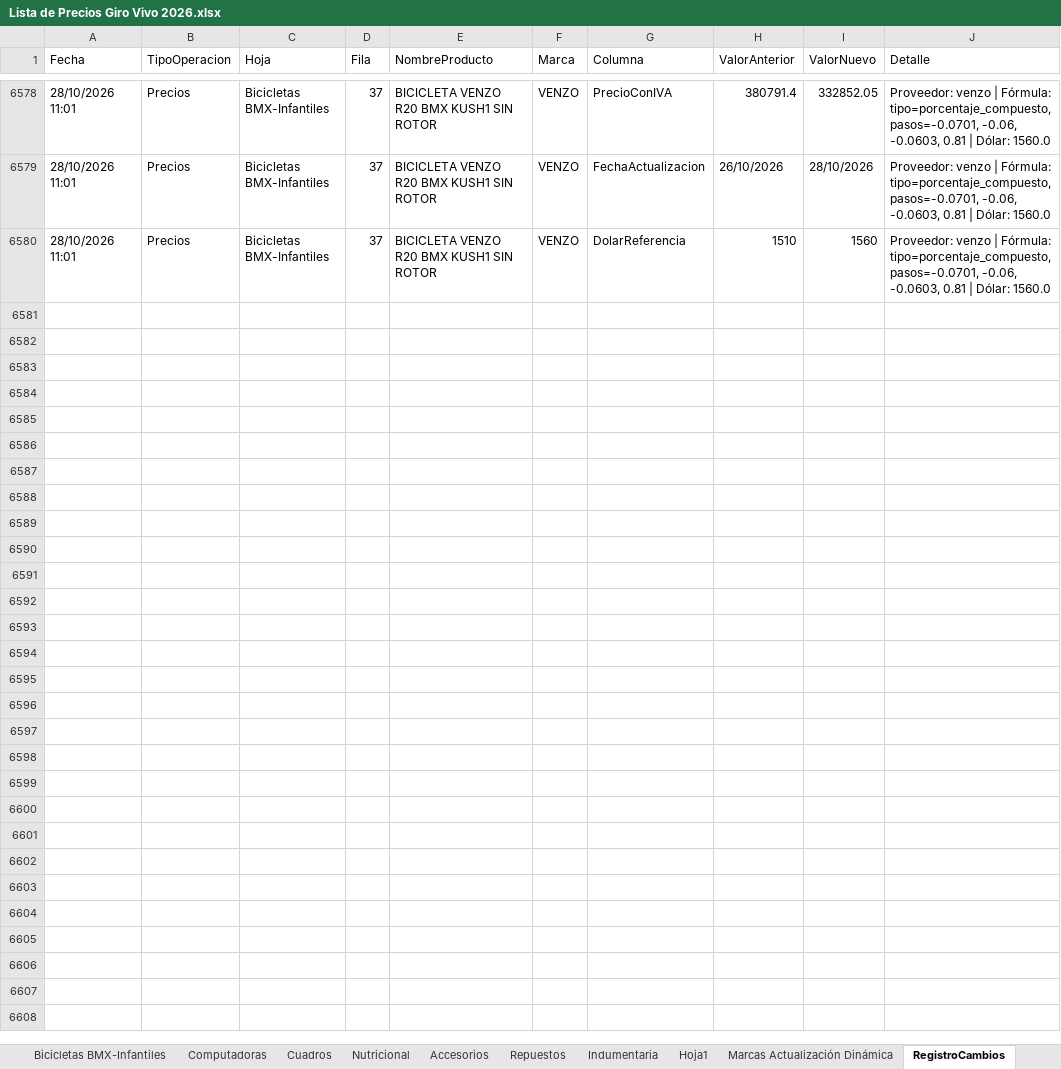
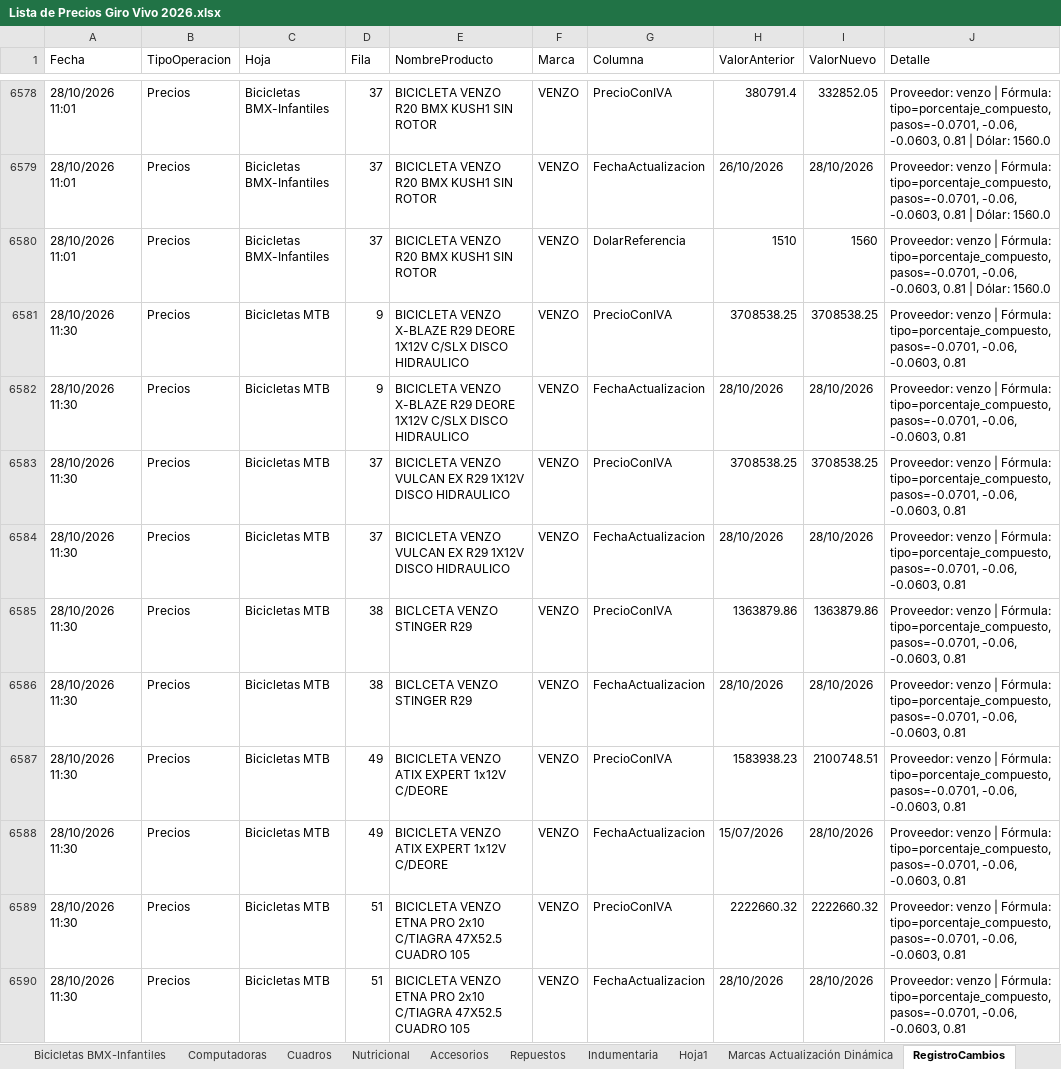
Before and after one commit to matyrelmuan15/listaprecios-girovivo, an Excel workbook: archivo/Lista de Precios Giro Vivo 2026.xlsx, sheet RegistroCambios, drawn as a sheet; only a part is shown, gaps mark what is left out; values as stored, in another font and other column widths than the file's, no borders; the diff covers the shown part only; the diff names each change by its address in the sheet, - before the commit and + after, or states it on an @@ line.

Commit message:
Auto: actualizar precios – proveedor venzo – 28/10/2026 11:30 – PC DESKTOP-UNOHJ04

```diff
--- a/archivo/Lista de Precios Giro Vivo 2026.xlsx (sheet RegistroCambios)
+++ b/archivo/Lista de Precios Giro Vivo 2026.xlsx (sheet RegistroCambios)
+row 6581: 28/10/2026 11:30 | Precios | Bicicletas MTB | 9 | BICICLETA VENZO X-BLAZE R29 DEORE 1X12V C/SLX DISCO HIDRAULICO | VENZO | PrecioConIVA | 3708538.25 | 3708538.25 | Proveedor: venzo | Fórmula: tipo=porcentaje_compuesto, pasos=-0.0701, -0.06, -0.0603, 0.81
+row 6582: 28/10/2026 11:30 | Precios | Bicicletas MTB | 9 | BICICLETA VENZO X-BLAZE R29 DEORE 1X12V C/SLX DISCO HIDRAULICO | VENZO | FechaActualizacion | 28/10/2026 | 28/10/2026 | Proveedor: venzo | Fórmula: tipo=porcentaje_compuesto, pasos=-0.0701, -0.06, -0.0603, 0.81
+row 6583: 28/10/2026 11:30 | Precios | Bicicletas MTB | 37 | BICICLETA VENZO VULCAN EX R29 1X12V DISCO HIDRAULICO | VENZO | PrecioConIVA | 3708538.25 | 3708538.25 | Proveedor: venzo | Fórmula: tipo=porcentaje_compuesto, pasos=-0.0701, -0.06, -0.0603, 0.81
+row 6584: 28/10/2026 11:30 | Precios | Bicicletas MTB | 37 | BICICLETA VENZO VULCAN EX R29 1X12V DISCO HIDRAULICO | VENZO | FechaActualizacion | 28/10/2026 | 28/10/2026 | Proveedor: venzo | Fórmula: tipo=porcentaje_compuesto, pasos=-0.0701, -0.06, -0.0603, 0.81
+row 6585: 28/10/2026 11:30 | Precios | Bicicletas MTB | 38 | BICLCETA VENZO STINGER R29 | VENZO | PrecioConIVA | 1363879.86 | 1363879.86 | Proveedor: venzo | Fórmula: tipo=porcentaje_compuesto, pasos=-0.0701, -0.06, -0.0603, 0.81
+row 6586: 28/10/2026 11:30 | Precios | Bicicletas MTB | 38 | BICLCETA VENZO STINGER R29 | VENZO | FechaActualizacion | 28/10/2026 | 28/10/2026 | Proveedor: venzo | Fórmula: tipo=porcentaje_compuesto, pasos=-0.0701, -0.06, -0.0603, 0.81
+row 6587: 28/10/2026 11:30 | Precios | Bicicletas MTB | 49 | BICICLETA VENZO ATIX EXPERT 1x12V C/DEORE | VENZO | PrecioConIVA | 1583938.23 | 2100748.51 | Proveedor: venzo | Fórmula: tipo=porcentaje_compuesto, pasos=-0.0701, -0.06, -0.0603, 0.81
+row 6588: 28/10/2026 11:30 | Precios | Bicicletas MTB | 49 | BICICLETA VENZO ATIX EXPERT 1x12V C/DEORE | VENZO | FechaActualizacion | 15/07/2026 | 28/10/2026 | Proveedor: venzo | Fórmula: tipo=porcentaje_compuesto, pasos=-0.0701, -0.06, -0.0603, 0.81
+row 6589: 28/10/2026 11:30 | Precios | Bicicletas MTB | 51 | BICICLETA VENZO ETNA PRO 2x10 C/TIAGRA 47X52.5 CUADRO 105 | VENZO | PrecioConIVA | 2222660.32 | 2222660.32 | Proveedor: venzo | Fórmula: tipo=porcentaje_compuesto, pasos=-0.0701, -0.06, -0.0603, 0.81
+row 6590: 28/10/2026 11:30 | Precios | Bicicletas MTB | 51 | BICICLETA VENZO ETNA PRO 2x10 C/TIAGRA 47X52.5 CUADRO 105 | VENZO | FechaActualizacion | 28/10/2026 | 28/10/2026 | Proveedor: venzo | Fórmula: tipo=porcentaje_compuesto, pasos=-0.0701, -0.06, -0.0603, 0.81
```
Also changed, not shown: 38 added rows elsewhere in this sheet, sheet Hoja1, sheet Marcas Actualización Dinámica, sheet Bicicletas MTB, 1 other file.
